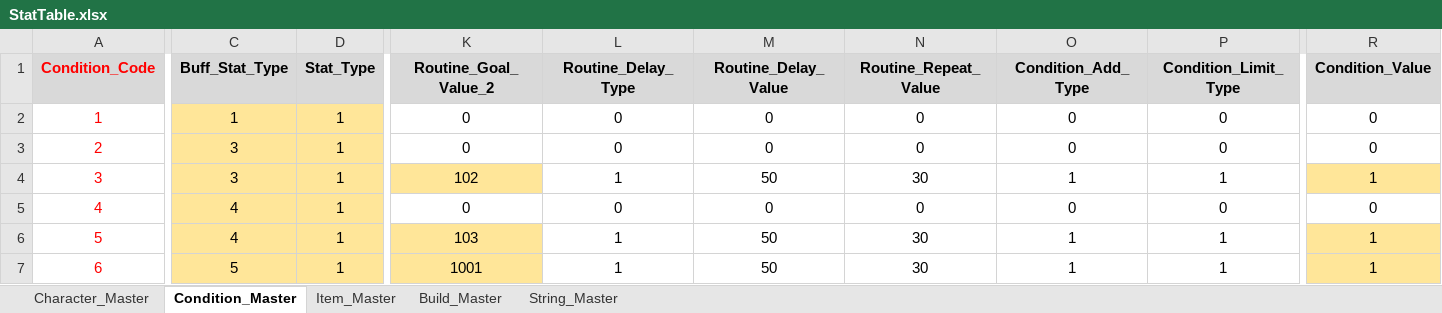
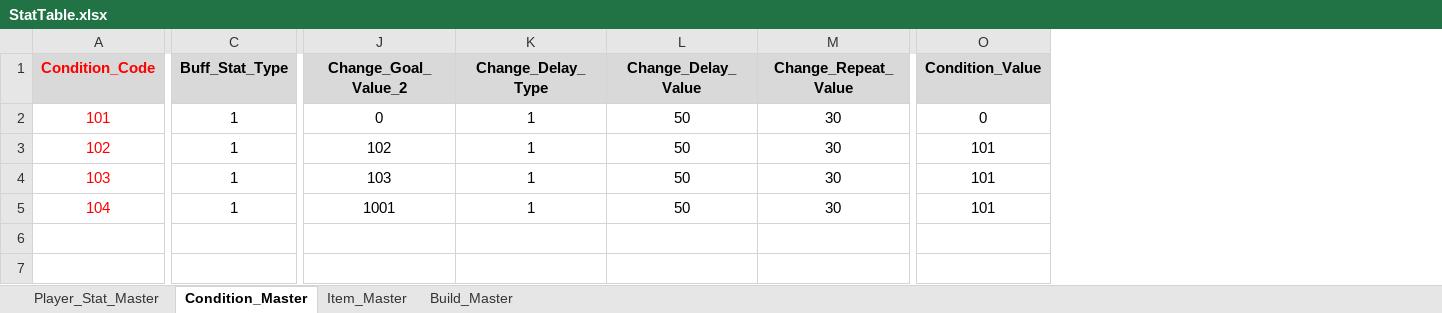
Before and after one commit to Team-IndieLINY/Prototype-Project, an Excel workbook: Assets/Dev/Data/Stat/Resources/Data/StatTable.xlsx, sheet Condition_Master, drawn as a sheet; only a part is shown, gaps mark what is left out; values as stored, in another font and other column widths than the file's, no borders; removed rows and columns are numbered as before the commit, all else as after; rows hold the shown columns only; the diff covers the shown part only; the diff names each change by its address in the sheet, - before the commit and + after, or states it on an @@ line.

```diff
--- a/Assets/Dev/Data/Stat/Resources/Data/StatTable.xlsx (sheet Condition_Master)
+++ b/Assets/Dev/Data/Stat/Resources/Data/StatTable.xlsx (sheet Condition_Master)
-sheet tab: Character_Master
-sheet tab: String_Master
+sheet tab: Player_Stat_Master
-column D (Stat_Type), row 2: 1; row 4: 1; rows 6-7: 1 | 1
-column O (Condition_Add_Type), row 2: 0; row 4: 1; rows 6-7: 1 | 1
-column P (Condition_Limit_Type), row 2: 0; row 4: 1; rows 6-7: 1 | 1
-J1: Routine_Goal_Value_2
+J1: Change_Goal_Value_2
-K1: Routine_Delay_Type
+K1: Change_Delay_Type
-L1: Routine_Delay_Value
+L1: Change_Delay_Value
-M1: Routine_Repeat_Value
+M1: Change_Repeat_Value
-A2 (Condition_Code): 1
+A2 (Condition_Code): 101
-C2 fill: #FFE699
+C2 fill: none
-K2 (Change_Delay_Type): 0
+K2 (Change_Delay_Type): 1
-L2 (Change_Delay_Value): 0
+L2 (Change_Delay_Value): 50
-M2 (Change_Repeat_Value): 0
+M2 (Change_Repeat_Value): 30
-row 3: 2 | 3 | 1 | 0 | 0 | 0 | 0 | 0 | 0 | 0
-A3 (Condition_Code): 3
+A3 (Condition_Code): 102
-C3 (Buff_Stat_Type): 3
+C3 (Buff_Stat_Type): 1
-C3 fill: #FFE699
+C3 fill: none
-J3 fill: #FFE699
+J3 fill: none
-O3 (Condition_Value): 1
+O3 (Condition_Value): 101
-O3 fill: #FFE699
+O3 fill: none
-row 5: 4 | 4 | 1 | 0 | 0 | 0 | 0 | 0 | 0 | 0
-A4 (Condition_Code): 5
+A4 (Condition_Code): 103
-C4 (Buff_Stat_Type): 4
+C4 (Buff_Stat_Type): 1
-C4:C5 fill: #FFE699
+C4:C5 fill: none
-J4:J5 fill: #FFE699
+J4:J5 fill: none
-O4:O5 (Condition_Value): 1
+O4:O5 (Condition_Value): 101
-O4:O5 fill: #FFE699
+O4:O5 fill: none
-A5 (Condition_Code): 6
+A5 (Condition_Code): 104
-C5 (Buff_Stat_Type): 5
+C5 (Buff_Stat_Type): 1
```
Also changed, not shown: 7 edited cells elsewhere in this sheet, sheet Build_Master, sheet Item_Master, formulas that keep their value, 30 other files.
